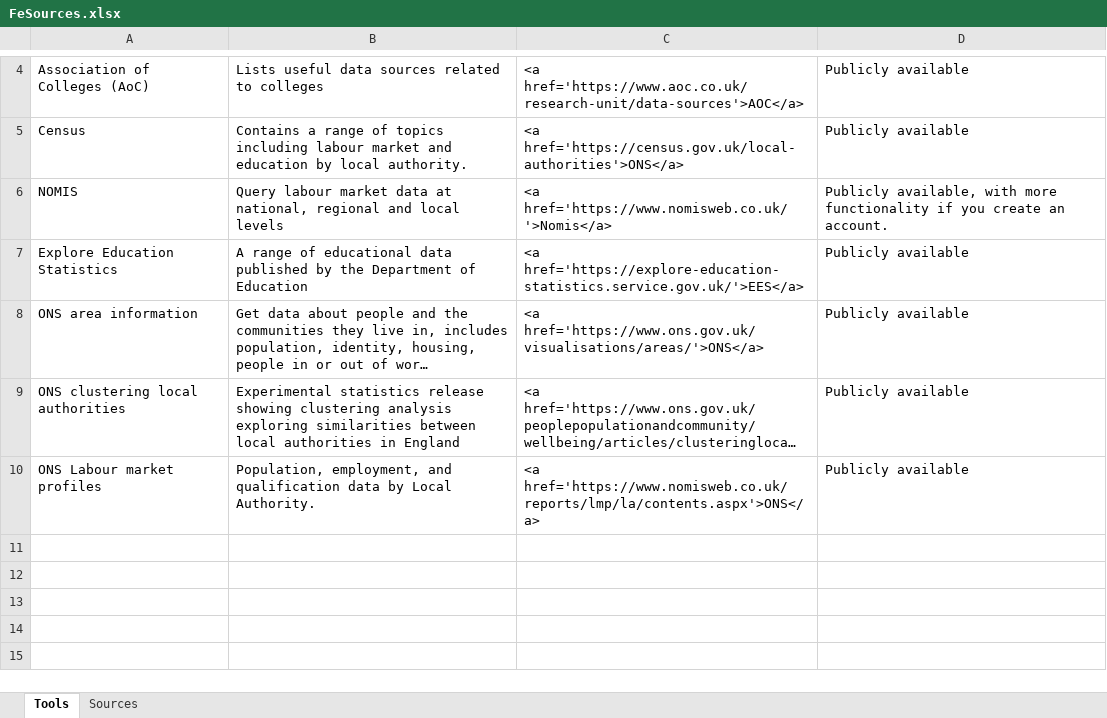
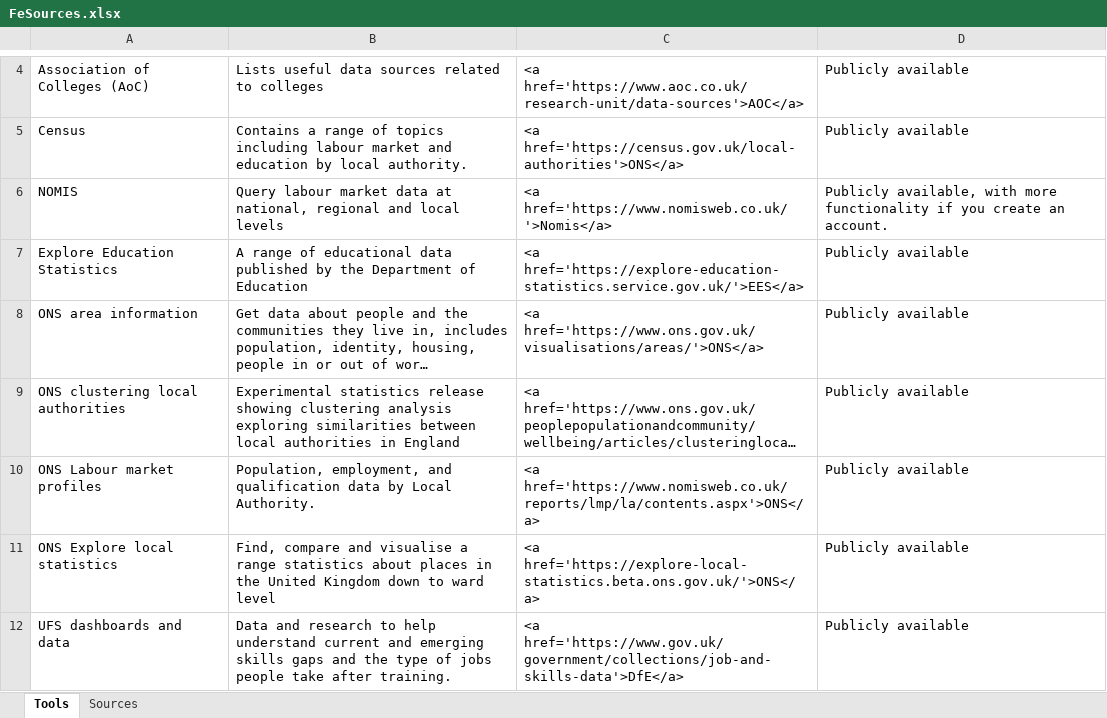
Before and after one commit to dfe-analytical-services/lsip_dashboard, an Excel workbook: Data/3-4_FeSources/FeSources.xlsx, sheet Tools, drawn as a sheet; only a part is shown, gaps mark what is left out; long unchanged cells end in …; values as stored, in another font and other column widths than the file's, no borders; the diff names each change by its address in the sheet, - before the commit and + after, or states it on an @@ line.

```diff
--- a/Data/3-4_FeSources/FeSources.xlsx (sheet Tools)
+++ b/Data/3-4_FeSources/FeSources.xlsx (sheet Tools)
+row 11: ONS Explore local statistics | Find, compare and visualise a range statistics about places in the United Kingdom down to ward level | <a href='https://explore-local-statistics.beta.ons.gov.uk/'>ONS</a> | Publicly available
+row 12: UFS dashboards and data | Data and research to help understand current and emerging skills gaps and the type of jobs people take after training. | <a href='https://www.gov.uk/government/collections/job-and-skills-data'>DfE</a> | Publicly available
```
Also changed, not shown: sheet Sources, 3 other files.
